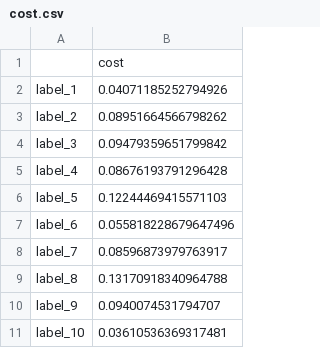
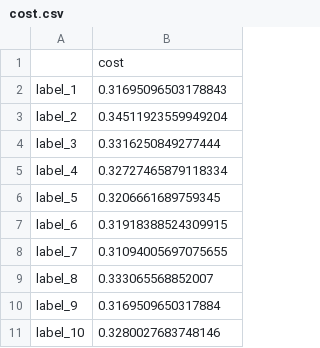
Before and after one commit to jhapreis/MS960_MachineLearning, a CSV file: Projeto2/data/corrects/cost.csv, drawn as a sheet.

```diff
--- a/Projeto2/data/corrects/cost.csv
+++ b/Projeto2/data/corrects/cost.csv
@@ -1,11 +1,11 @@
 ,cost
-label_1,0.04071185252794926
-label_2,0.08951664566798262
-label_3,0.09479359651799842
-label_4,0.08676193791296428
-label_5,0.12244469415571103
-label_6,0.055818228679647496
-label_7,0.08596873979763917
-label_8,0.13170918340964788
-label_9,0.0940074531794707
-label_10,0.03610536369317481
+label_1,0.31695096503178843
+label_2,0.34511923559949204
+label_3,0.3316250849277444
+label_4,0.32727465879118334
+label_5,0.3206661689759345
+label_6,0.31918388524309915
+label_7,0.31094005697075655
+label_8,0.333065568852007
+label_9,0.3169509650317884
+label_10,0.3280027683748146
```
Also changed, not shown: 35 other files.
